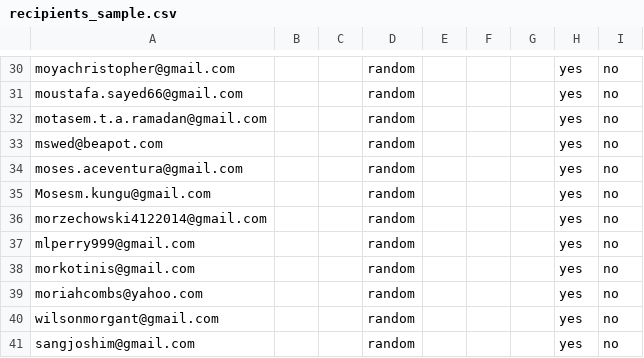
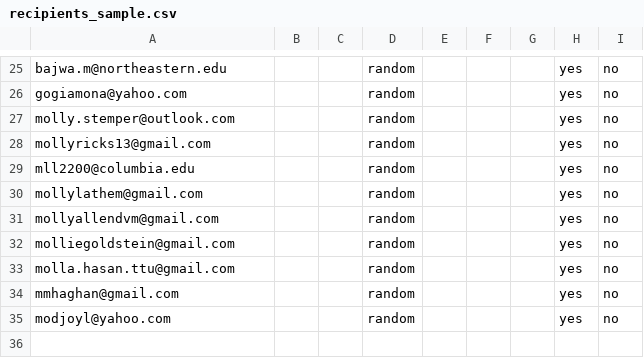
Before and after one commit to Shinyinight/proton_playwright_ui_mailer, a CSV file: recipients_sample.csv, drawn as a sheet; only a part is shown, gaps mark what is left out; removed rows and columns are numbered as before the commit, all else as after; the diff covers the shown part only; the diff names each change by its address in the sheet, - before the commit and + after, or states it on an @@ line.

```diff
--- a/recipients_sample.csv
+++ b/recipients_sample.csv
-A25: moyachristopher@gmail.com
+A25: bajwa.m@northeastern.edu
-A26: moustafa.sayed66@gmail.com
+A26: gogiamona@yahoo.com
-row 32: motasem.t.a.ramadan@gmail.com |  |  | random |  |  |  | yes | no
-A27: mswed@beapot.com
+A27: molly.stemper@outlook.com
-A28: moses.aceventura@gmail.com
+A28: mollyricks13@gmail.com
-A29: Mosesm.kungu@gmail.com
+A29: mll2200@columbia.edu
-A30: morzechowski4122014@gmail.com
+A30: mollylathem@gmail.com
-A31: mlperry999@gmail.com
+A31: mollyallendvm@gmail.com
-A32: morkotinis@gmail.com
+A32: molliegoldstein@gmail.com
-A33: moriahcombs@yahoo.com
+A33: molla.hasan.ttu@gmail.com
-A34: wilsonmorgant@gmail.com
+A34: mmhaghan@gmail.com
-A35: sangjoshim@gmail.com
+A35: modjoyl@yahoo.com
```
Also changed, not shown: 5 removed rows and 23 edited cells elsewhere in this file.
